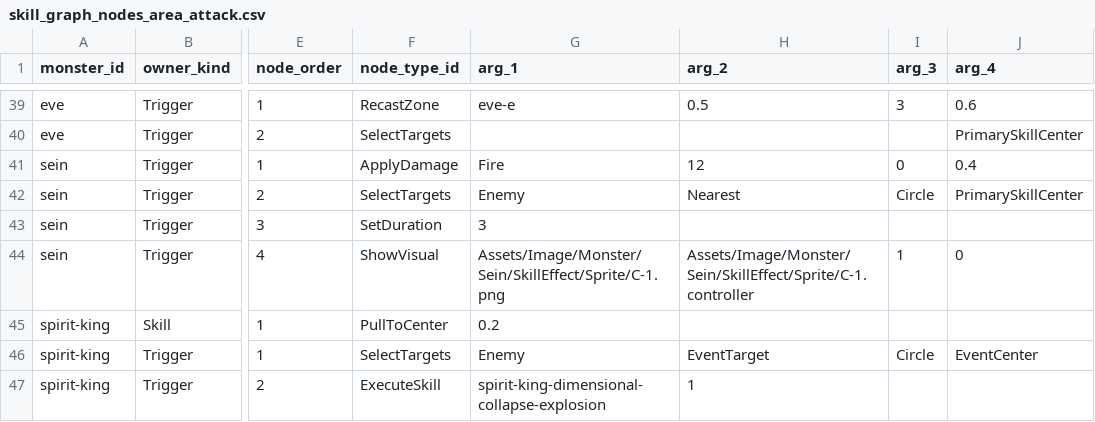
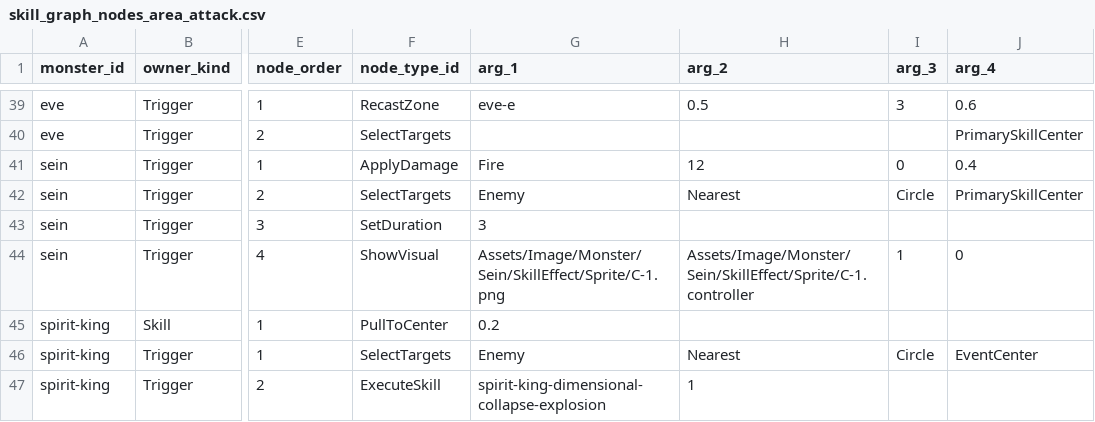
Before and after one commit to t331277-collab/Pakuri_Tower_Defense, a CSV file: Pakuri/Assets/CSVdata/authoring/monster/skills/choices/area_attack/skill_graph_nodes_area_attack.csv, drawn as a sheet; only a part is shown, gaps mark what is left out; the diff names each change by its address in the sheet, - before the commit and + after, or states it on an @@ line.

Commit message:
fix: stabilize spirit king targeting

```diff
--- a/Pakuri/Assets/CSVdata/authoring/monster/skills/choices/area_attack/skill_graph_nodes_area_attack.csv
+++ b/Pakuri/Assets/CSVdata/authoring/monster/skills/choices/area_attack/skill_graph_nodes_area_attack.csv
-H46 (arg_2): EventTarget
+H46 (arg_2): Nearest
```
Also changed, not shown: 6 other files.
